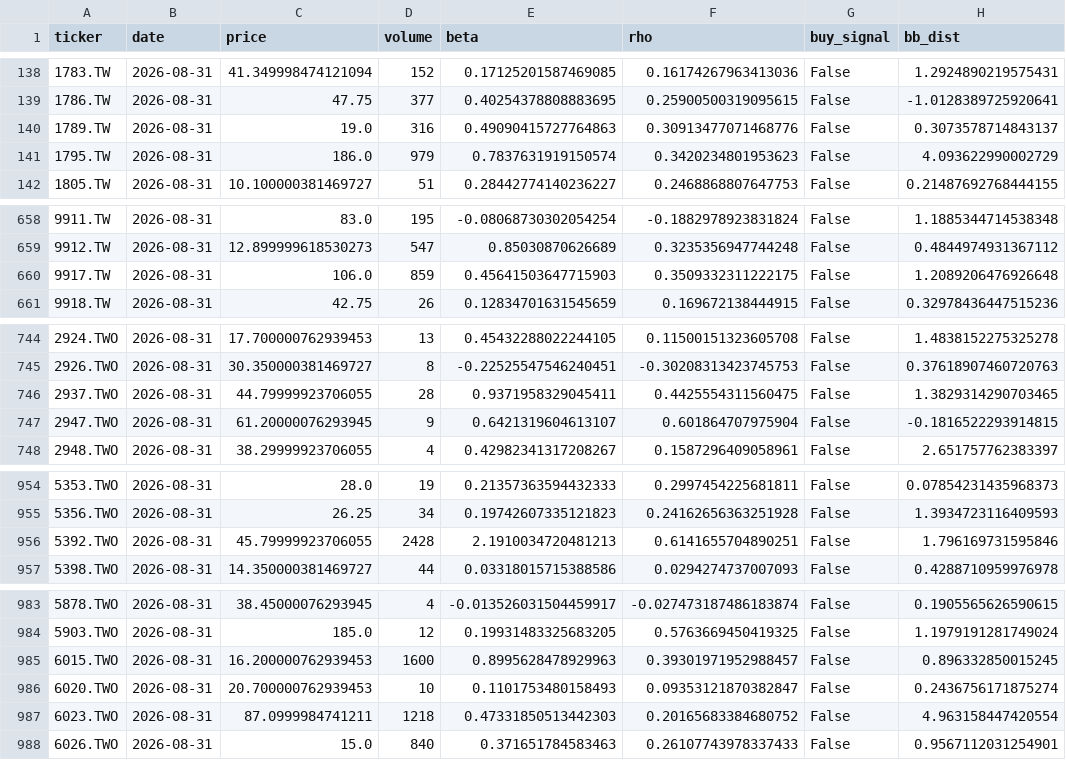
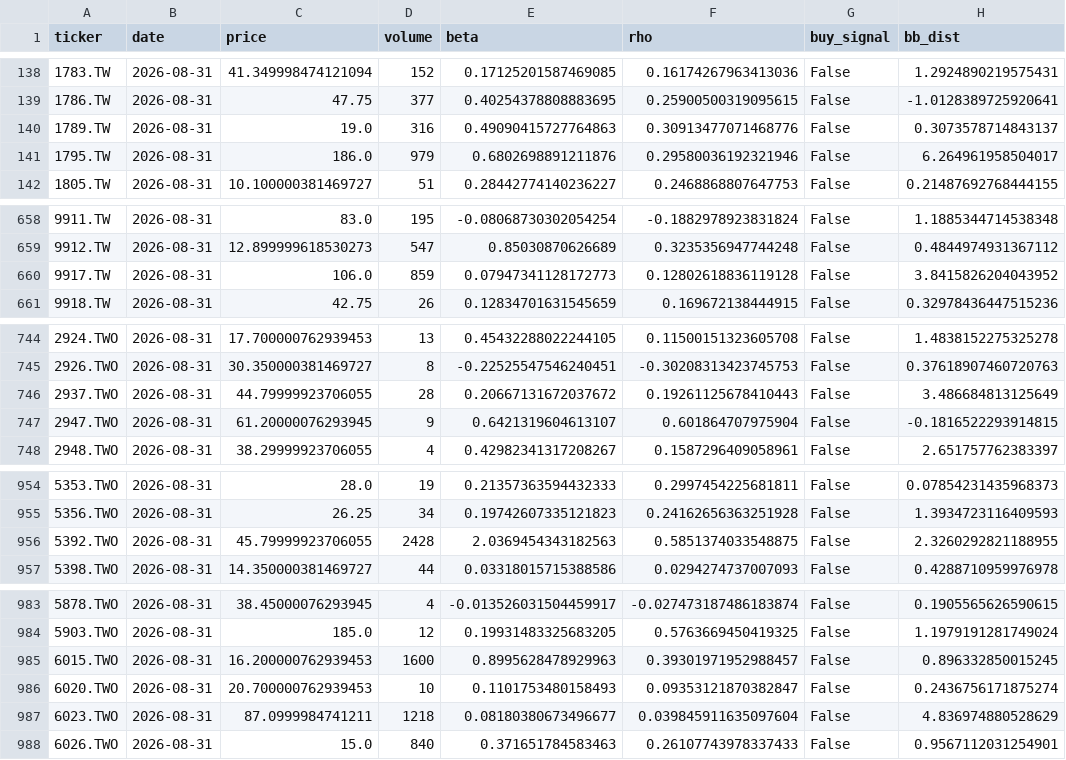
Before and after one commit to bdron0222-cpu/stock_engine, a CSV file: all_candidates_proximity.csv, drawn as a sheet; only a part is shown, gaps mark what is left out; the diff covers the shown part only.

```diff
--- a/all_candidates_proximity.csv
+++ b/all_candidates_proximity.csv
@@ -140,3 +140,3 @@ ticker,date,price,volume,beta,rho,buy_signal,bb_dist
 1789.TW,2026-08-31,19.0,316,0.49090415727764863,0.30913477071468776,False,0.3073578714843137
-1795.TW,2026-08-31,186.0,979,0.7837631919150574,0.3420234801953623,False,4.093622990002729
+1795.TW,2026-08-31,186.0,979,0.6802698891211876,0.29580036192321946,False,6.264961958504017
 1805.TW,2026-08-31,10.100000381469727,51,0.28442774140236227,0.2468868807647753,False,0.21487692768444155
@@ -659,3 +659,3 @@ ticker,date,price,volume,beta,rho,buy_signal,bb_dist
 9912.TW,2026-08-31,12.899999618530273,547,0.85030870626689,0.3235356947744248,False,0.4844974931367112
-9917.TW,2026-08-31,106.0,859,0.45641503647715903,0.3509332311222175,False,1.2089206476926648
+9917.TW,2026-08-31,106.0,859,0.07947341128172773,0.12802618836119128,False,3.8415826204043952
 9918.TW,2026-08-31,42.75,26,0.12834701631545659,0.169672138444915,False,0.32978436447515236
@@ -745,3 +745,3 @@ ticker,date,price,volume,beta,rho,buy_signal,bb_dist
 2926.TWO,2026-08-31,30.350000381469727,8,-0.22525547546240451,-0.30208313423745753,False,0.37618907460720763
-2937.TWO,2026-08-31,44.79999923706055,28,0.9371958329045411,0.4425554311560475,False,1.3829314290703465
+2937.TWO,2026-08-31,44.79999923706055,28,0.20667131672037672,0.19261125678410443,False,3.486684813125649
 2947.TWO,2026-08-31,61.20000076293945,9,0.6421319604613107,0.601864707975904,False,-0.1816522293914815
@@ -955,3 +955,3 @@ ticker,date,price,volume,beta,rho,buy_signal,bb_dist
 5356.TWO,2026-08-31,26.25,34,0.19742607335121823,0.24162656363251928,False,1.3934723116409593
-5392.TWO,2026-08-31,45.79999923706055,2428,2.1910034720481213,0.6141655704890251,False,1.796169731595846
+5392.TWO,2026-08-31,45.79999923706055,2428,2.0369454343182563,0.5851374033548875,False,2.3260292821188955
 5398.TWO,2026-08-31,14.350000381469727,44,0.03318015715388586,0.0294274737007093,False,0.4288710959976978
@@ -986,3 +986,3 @@ ticker,date,price,volume,beta,rho,buy_signal,bb_dist
 6020.TWO,2026-08-31,20.700000762939453,10,0.1101753480158493,0.09353121870382847,False,0.2436756171875274
-6023.TWO,2026-08-31,87.0999984741211,1218,0.47331850513442303,0.20165683384680752,False,4.963158447420554
+6023.TWO,2026-08-31,87.0999984741211,1218,0.08180380673496677,0.039845911635097604,False,4.836974880528629
 6026.TWO,2026-08-31,15.0,840,0.371651784583463,0.26107743978337433,False,0.9567112031254901
```
Also changed, not shown: 5 edited cells elsewhere in this file, watchlist_aggressive.csv, watchlist_conservative.csv, 1 other file.
